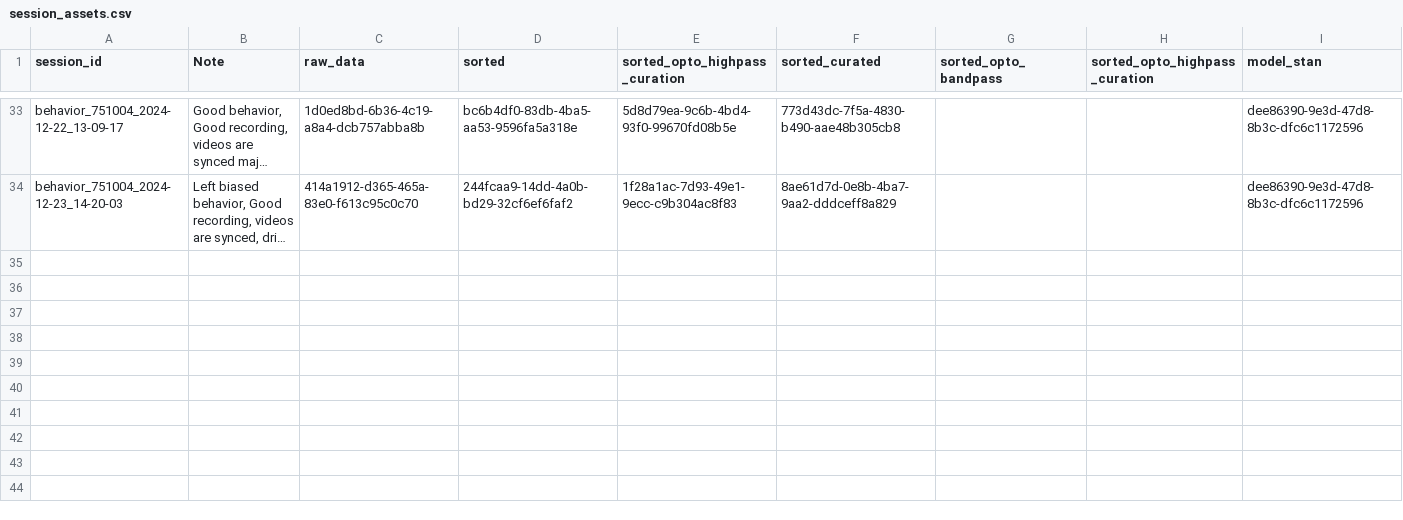
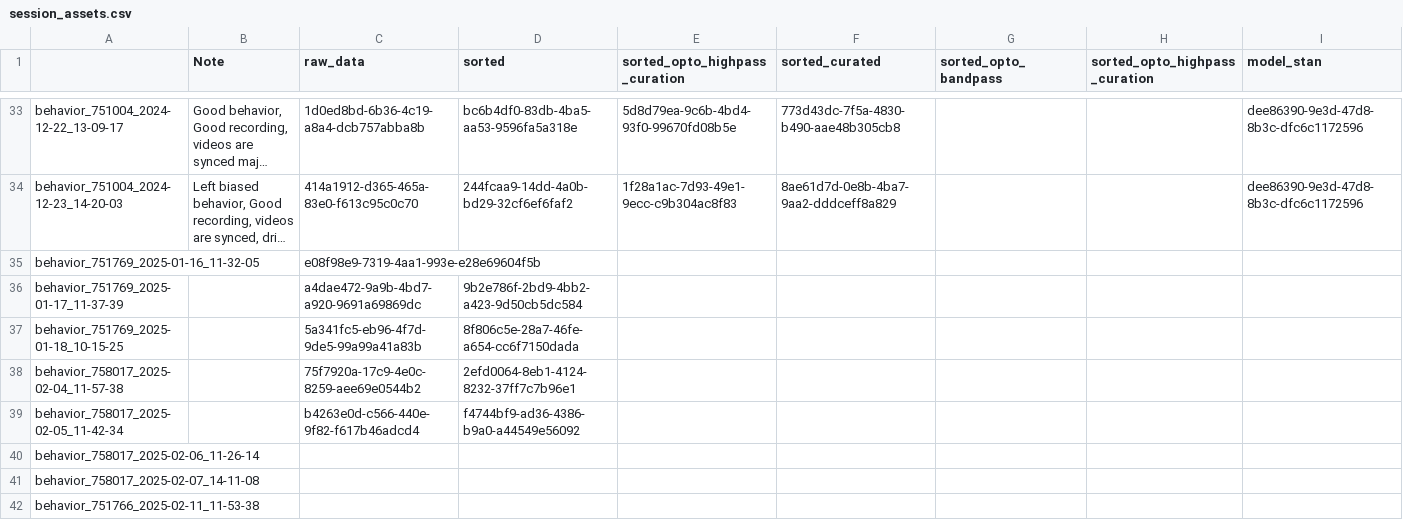
Before and after one commit to AllenNeuralDynamics/aind-beh-ephys-analysis, a CSV file: code/data_management/session_assets.csv, drawn as a sheet; only a part is shown, gaps mark what is left out; long unchanged cells end in …; the diff names each change by its address in the sheet, - before the commit and + after, or states it on an @@ line.

Commit message:
Updata data

```diff
--- a/code/data_management/session_assets.csv
+++ b/code/data_management/session_assets.csv
-A1: session_id
+A1: (empty)
+row 35: behavior_751769_2025-01-16_11-32-05 |  | e08f98e9-7319-4aa1-993e-e28e69604f5b
+row 36: behavior_751769_2025-01-17_11-37-39 |  | a4dae472-9a9b-4bd7-a920-9691a69869dc | 9b2e786f-2bd9-4bb2-a423-9d50cb5dc584
+row 37: behavior_751769_2025-01-18_10-15-25 |  | 5a341fc5-eb96-4f7d-9de5-99a99a41a83b | 8f806c5e-28a7-46fe-a654-cc6f7150dada
+row 38: behavior_758017_2025-02-04_11-57-38 |  | 75f7920a-17c9-4e0c-8259-aee69e0544b2 | 2efd0064-8eb1-4124-8232-37ff7c7b96e1
+row 39: behavior_758017_2025-02-05_11-42-34 |  | b4263e0d-c566-440e-9f82-f617b46adcd4 | f4744bf9-ad36-4386-b9a0-a44549e56092
+row 40: behavior_758017_2025-02-06_11-26-14
+row 41: behavior_758017_2025-02-07_14-11-08
+row 42: behavior_751766_2025-02-11_11-53-38
```
Also changed, not shown: 1 other file.
